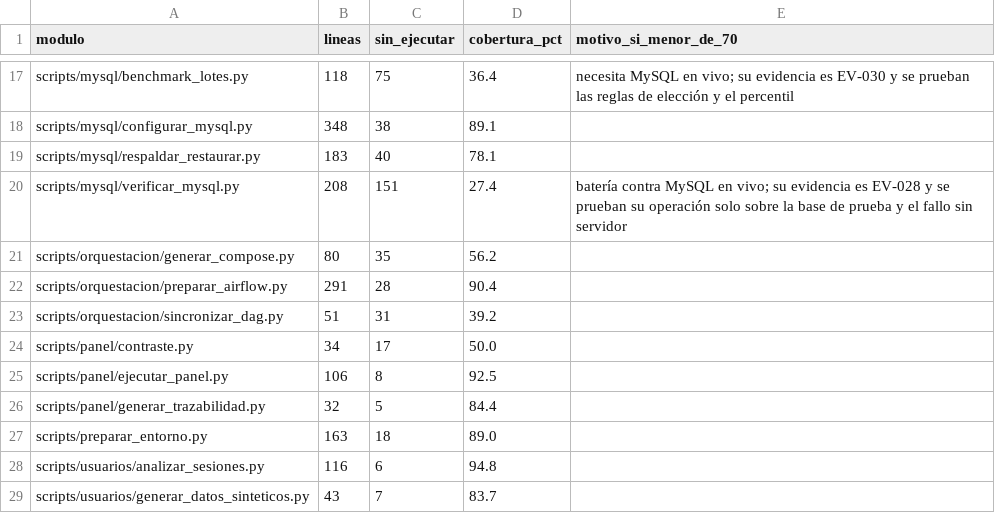
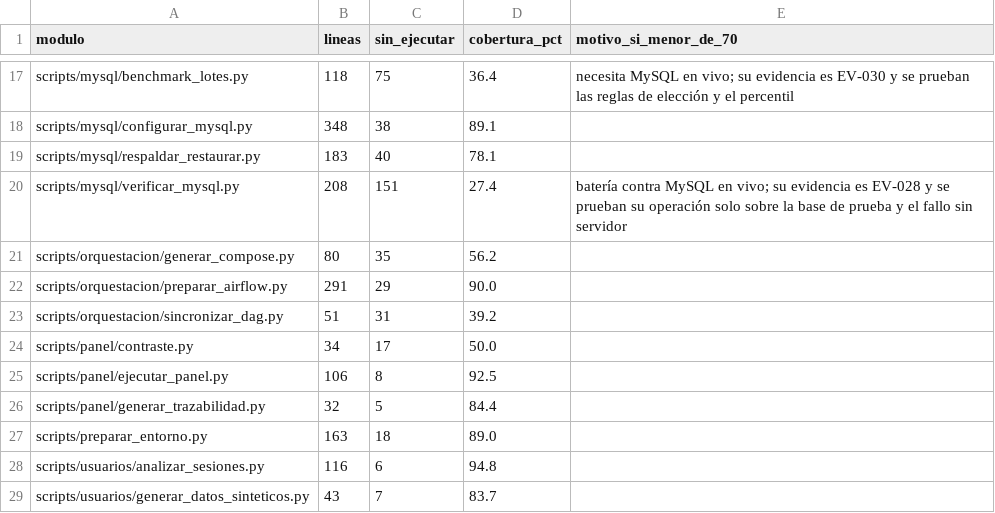
Before and after one commit to DanielAlxzBrand/etl-sismo-cali-2026, a CSV file: docs/validacion/cobertura_pruebas.csv, drawn as a sheet; only a part is shown, gaps mark what is left out.

Commit message:
Informe de pruebas y cobertura regenerados con las 1377 pruebas (todas pasan); cifras de los documentos de estado al dia

```diff
--- a/docs/validacion/cobertura_pruebas.csv
+++ b/docs/validacion/cobertura_pruebas.csv
@@ -21,3 +21,3 @@ scripts/mysql/verificar_mysql.py,208,151,27.4,batería contra MySQL en vivo; su
 scripts/orquestacion/generar_compose.py,80,35,56.2,
-scripts/orquestacion/preparar_airflow.py,291,28,90.4,
+scripts/orquestacion/preparar_airflow.py,291,29,90.0,
 scripts/orquestacion/sincronizar_dag.py,51,31,39.2,
```
Also changed, not shown: docs/validacion/informe_pruebas.csv, 5 other files.
